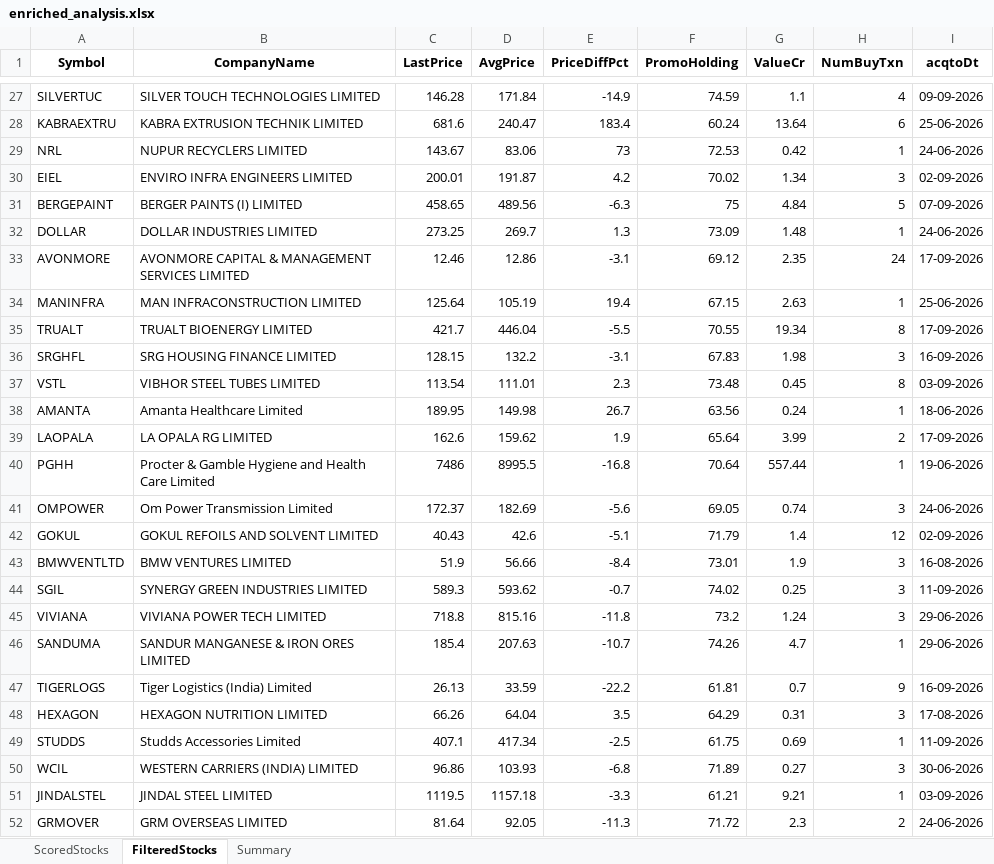
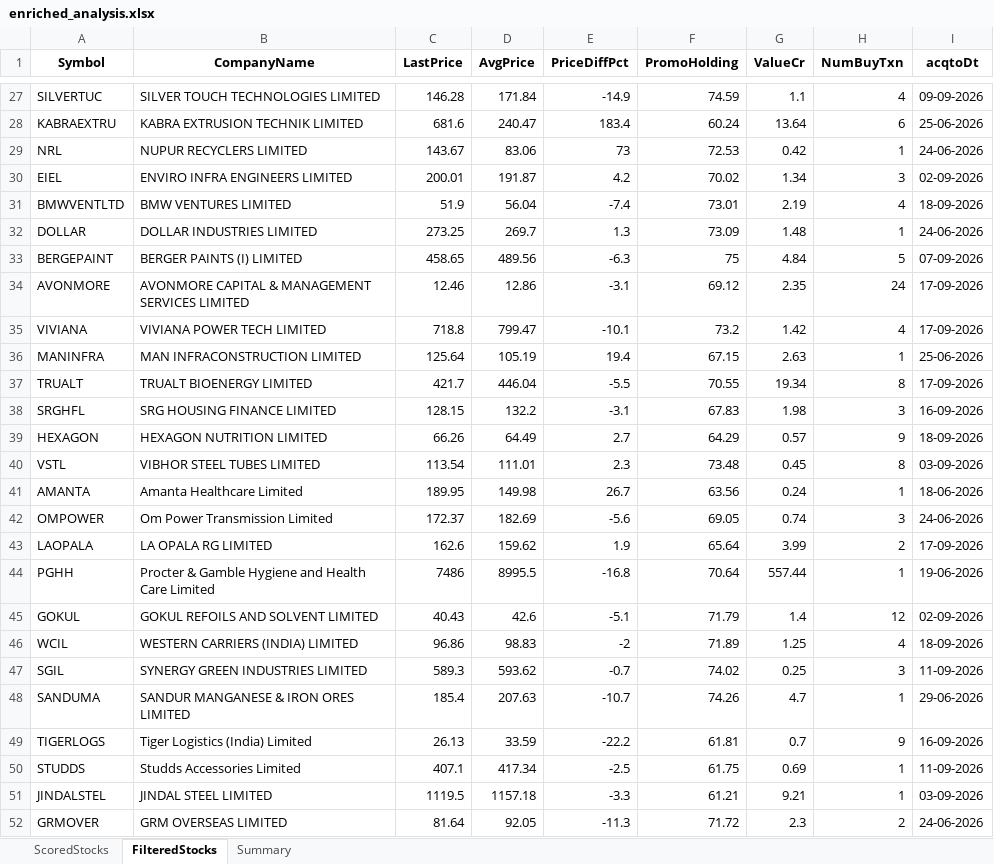
Before and after one commit to rajeshbedse/rbedse, an Excel workbook: output/2026-09-19/enriched_analysis.xlsx, sheet FilteredStocks, drawn as a sheet; only a part is shown, gaps mark what is left out; values as stored, in another font and other column widths than the file's, no borders; removed rows and columns are numbered as before the commit, all else as after; the diff covers the shown part only; the diff names each change by its address in the sheet, - before the commit and + after, or states it on an @@ line.

```diff
--- a/output/2026-09-19/enriched_analysis.xlsx (sheet FilteredStocks)
+++ b/output/2026-09-19/enriched_analysis.xlsx (sheet FilteredStocks)
+row 31: BMWVENTLTD | BMW VENTURES LIMITED | 51.9 | 56.04 | -7.4 | 73.01 | 2.19 | 4 | 18-09-2026
+row 35: VIVIANA | VIVIANA POWER TECH LIMITED | 718.8 | 799.47 | -10.1 | 73.2 | 1.42 | 4 | 17-09-2026
+row 39: HEXAGON | HEXAGON NUTRITION LIMITED | 66.26 | 64.49 | 2.7 | 64.29 | 0.57 | 9 | 18-09-2026
@@ row 41 moved to row 42: OMPOWER @@
-row 43: BMWVENTLTD | BMW VENTURES LIMITED | 51.9 | 56.66 | -8.4 | 73.01 | 1.9 | 3 | 16-08-2026
+row 46: WCIL | WESTERN CARRIERS (INDIA) LIMITED | 96.86 | 98.83 | -2 | 71.89 | 1.25 | 4 | 18-09-2026
-row 45: VIVIANA | VIVIANA POWER TECH LIMITED | 718.8 | 815.16 | -11.8 | 73.2 | 1.24 | 3 | 29-06-2026
-row 48: HEXAGON | HEXAGON NUTRITION LIMITED | 66.26 | 64.04 | 3.5 | 64.29 | 0.31 | 3 | 17-08-2026
-row 50: WCIL | WESTERN CARRIERS (INDIA) LIMITED | 96.86 | 103.93 | -6.8 | 71.89 | 0.27 | 3 | 30-06-2026
```
Also changed, not shown: 1 added row, 1 removed row and 1 moved row elsewhere in this sheet, sheet ScoredStocks, sheet Summary, 10 other files.
